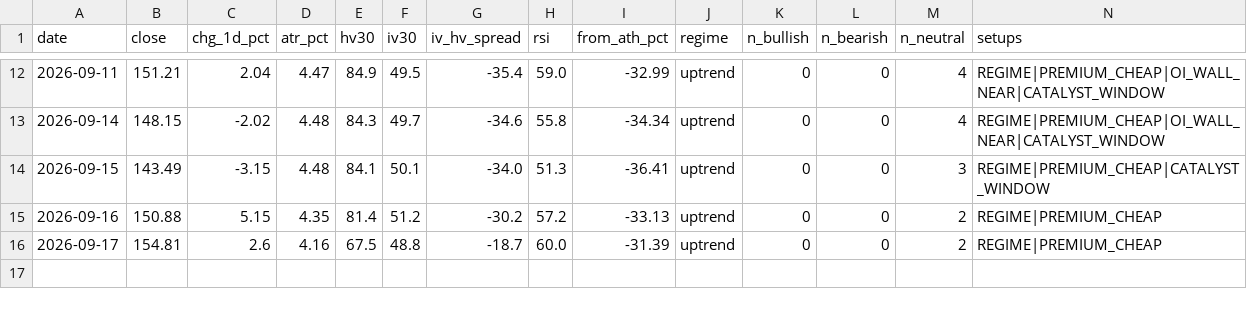
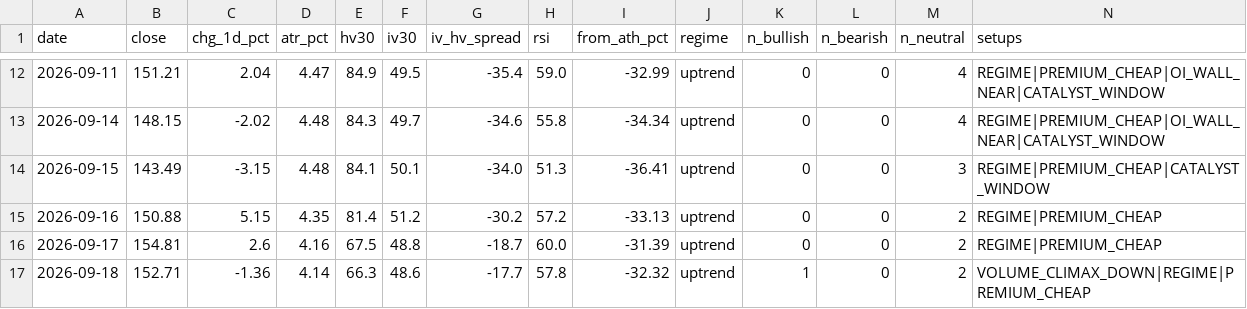
Before and after one commit to dataphilth/spcx-console, a CSV file: data/tape_history.csv, drawn as a sheet; only a part is shown, gaps mark what is left out; rows hold the shown columns only; the diff names each change by its address in the sheet, - before the commit and + after, or states it on an @@ line.

```diff
--- a/data/tape_history.csv
+++ b/data/tape_history.csv
+row 17: 2026-09-18 | 152.71 | -1.36 | 4.14 | 66.3 | 48.6 | -17.7 | 57.8 | -32.32 | uptrend | 1 | 0 | 2 | VOLUME_CLIMAX_DOWN|REGIME|PREMIUM_CHEAP
```
Also changed, not shown: data/iv_history.csv, data/prices.csv, 4 other files.
